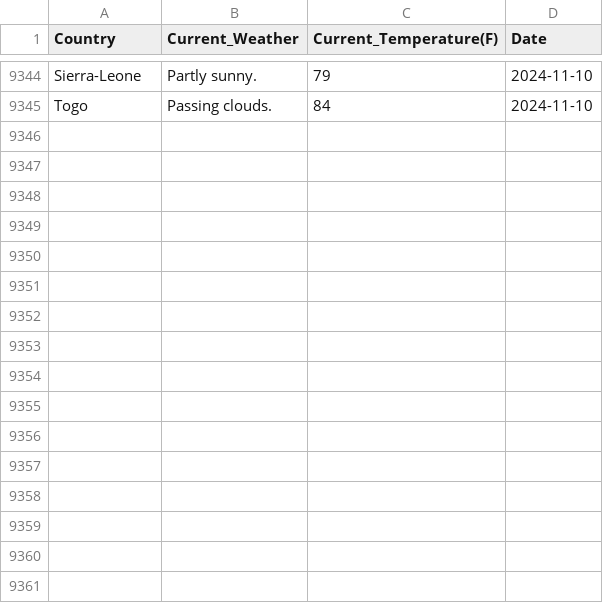
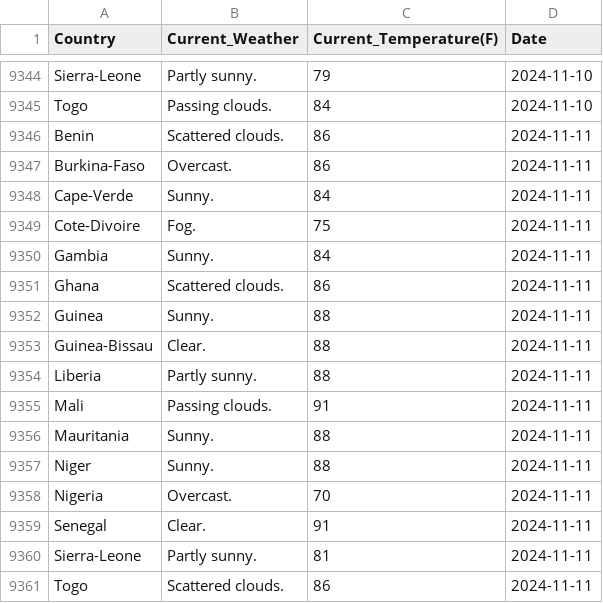
Before and after one commit to Kola-Ademola/Weather_web_Scraper, a CSV file: west_african_weather.csv, drawn as a sheet; only a part is shown, gaps mark what is left out; the diff names each change by its address in the sheet, - before the commit and + after, or states it on an @@ line.

```diff
--- a/west_african_weather.csv
+++ b/west_african_weather.csv
+row 9346: Benin | Scattered clouds. | 86 | 2024-11-11
+row 9347: Burkina-Faso | Overcast. | 86 | 2024-11-11
+row 9348: Cape-Verde | Sunny. | 84 | 2024-11-11
+row 9349: Cote-Divoire | Fog. | 75 | 2024-11-11
+row 9350: Gambia | Sunny. | 84 | 2024-11-11
+row 9351: Ghana | Scattered clouds. | 86 | 2024-11-11
+row 9352: Guinea | Sunny. | 88 | 2024-11-11
+row 9353: Guinea-Bissau | Clear. | 88 | 2024-11-11
+row 9354: Liberia | Partly sunny. | 88 | 2024-11-11
+row 9355: Mali | Passing clouds. | 91 | 2024-11-11
+row 9356: Mauritania | Sunny. | 88 | 2024-11-11
+row 9357: Niger | Sunny. | 88 | 2024-11-11
+row 9358: Nigeria | Overcast. | 70 | 2024-11-11
+row 9359: Senegal | Clear. | 91 | 2024-11-11
+row 9360: Sierra-Leone | Partly sunny. | 81 | 2024-11-11
+row 9361: Togo | Scattered clouds. | 86 | 2024-11-11
```
Also changed, not shown: 1 other file.
